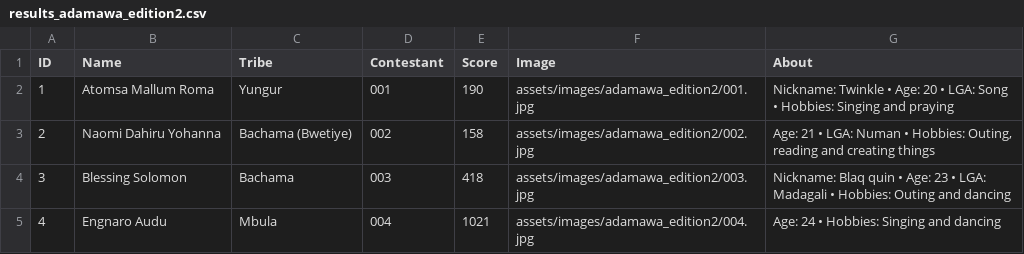
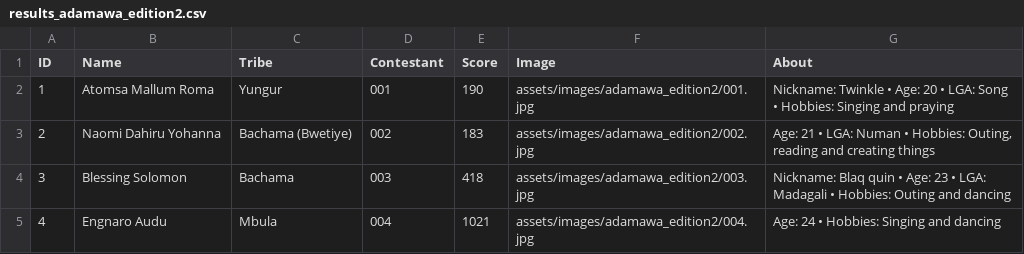
Before and after one commit to Abeltrust/arewatribespageantry, a CSV file: results_adamawa_edition2.csv, drawn as a sheet; only a part is shown.

Commit message:
Update results_adamawa_edition2.csv

```diff
--- a/results_adamawa_edition2.csv
+++ b/results_adamawa_edition2.csv
@@ -2,3 +2,3 @@ ID,Name,Tribe,Contestant,Score,Image,About
 1,"Atomsa Mallum Roma","Yungur",001,190,"assets/images/adamawa_edition2/001.jpg","Nickname: Twinkle • Age: 20 • LGA: Song • Hobbies: Singing and praying"
-2,"Naomi Dahiru Yohanna","Bachama (Bwetiye)",002,158,"assets/images/adamawa_edition2/002.jpg","Age: 21 • LGA: Numan • Hobbies: Outing, reading and creating things"
+2,"Naomi Dahiru Yohanna","Bachama (Bwetiye)",002,183,"assets/images/adamawa_edition2/002.jpg","Age: 21 • LGA: Numan • Hobbies: Outing, reading and creating things"
 3,"Blessing Solomon","Bachama",003,418,"assets/images/adamawa_edition2/003.jpg","Nickname: Blaq quin • Age: 23 • LGA: Madagali • Hobbies: Outing and dancing"
```
